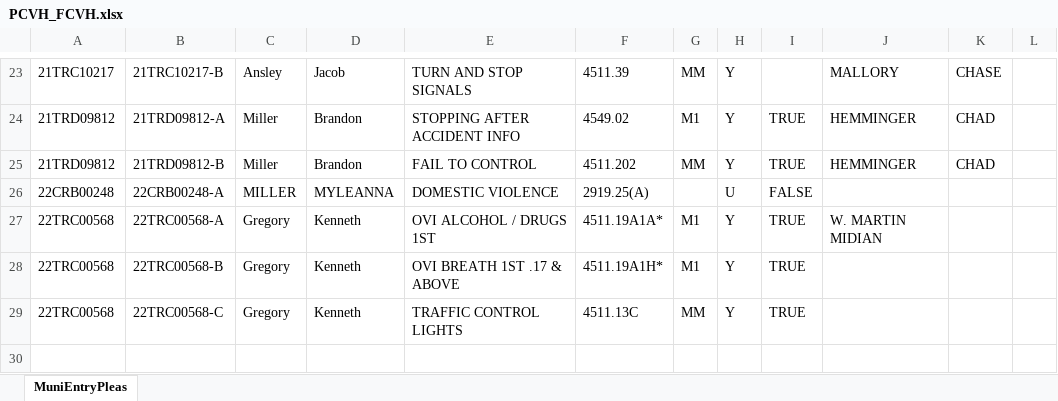
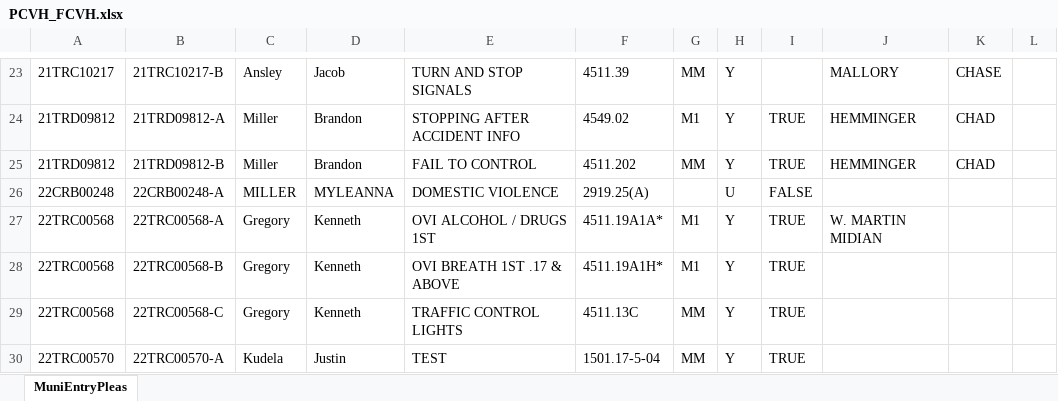
Before and after one commit to HunterProgram22/MuniEntry, an Excel workbook: db/PCVH_FCVH.xlsx, sheet MuniEntryPleas, drawn as a sheet; only a part is shown, gaps mark what is left out; values as stored, in another font and other column widths than the file's, no borders; the diff names each change by its address in the sheet, - before the commit and + after, or states it on an @@ line.

```diff
--- a/db/PCVH_FCVH.xlsx (sheet MuniEntryPleas)
+++ b/db/PCVH_FCVH.xlsx (sheet MuniEntryPleas)
+row 30: 22TRC00570 | 22TRC00570-A | Kudela | Justin | TEST | 1501.17-5-04 | MM | Y | TRUE
```
Also changed, not shown: 3 other files.
